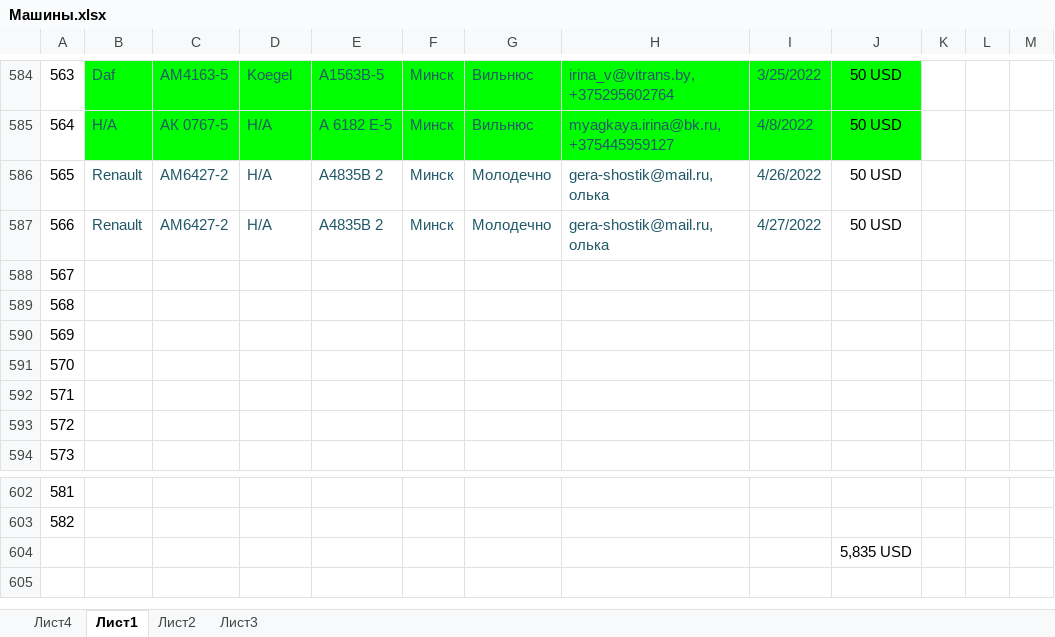
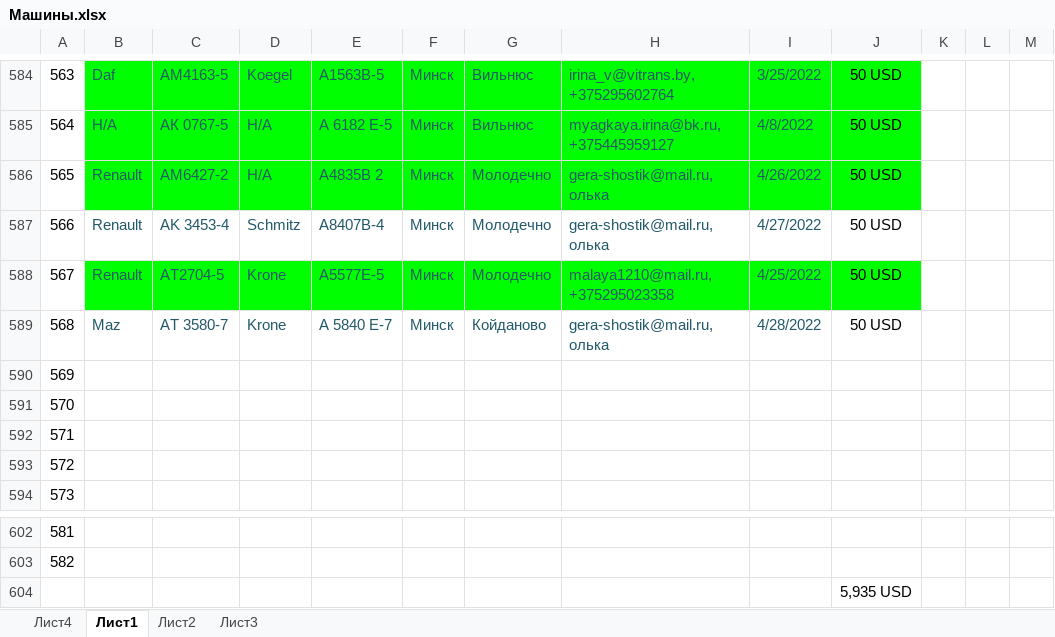
Before and after one commit to rutraq/Logistic, an Excel workbook: Машины.xlsx, sheet Лист1, drawn as a sheet; only a part is shown, gaps mark what is left out; values as stored, in another font and other column widths than the file's, no borders; the diff names each change by its address in the sheet, - before the commit and + after, or states it on an @@ line.

Commit message:
машины

```diff
--- a/Машины.xlsx (sheet Лист1)
+++ b/Машины.xlsx (sheet Лист1)
-B586:J586 fill: none
+B586:J586 fill: #00FF00
-C587: АМ6427-2
+C587: АK 3453-4
-D587: Н/А
+D587: Schmitz
-E587: А4835В 2
+E587: А8407В-4
-B588: (empty)
+B588: Renault
-B588:J588 fill: none
+B588:J588 fill: #00FF00
-C588: (empty)
+C588: АТ2704-5
-D588:D589: (empty)
+D588:D589: Krone
-E588: (empty)
+E588: А5577Е-5
-F588:F589: (empty)
+F588:F589: Минск
-G588: (empty)
+G588: Молодечно
-H588: (empty)
+H588: malaya1210@mail.ru, +375295023358
-I588: (empty)
+I588: 4/25/2022
-J588:J589: (empty)
+J588:J589: 50 USD
-B589: (empty)
+B589: Maz
-C589: (empty)
+C589: АТ 3580-7
-E589: (empty)
+E589: А 5840 Е-7
-G589: (empty)
+G589: Койданово
-H589: (empty)
+H589: gera-shostik@mail.ru, олька
-I589: (empty)
+I589: 4/28/2022
-J604: 5,835 USD
+J604: 5,935 USD
```
Also changed, not shown: 4 other files.
